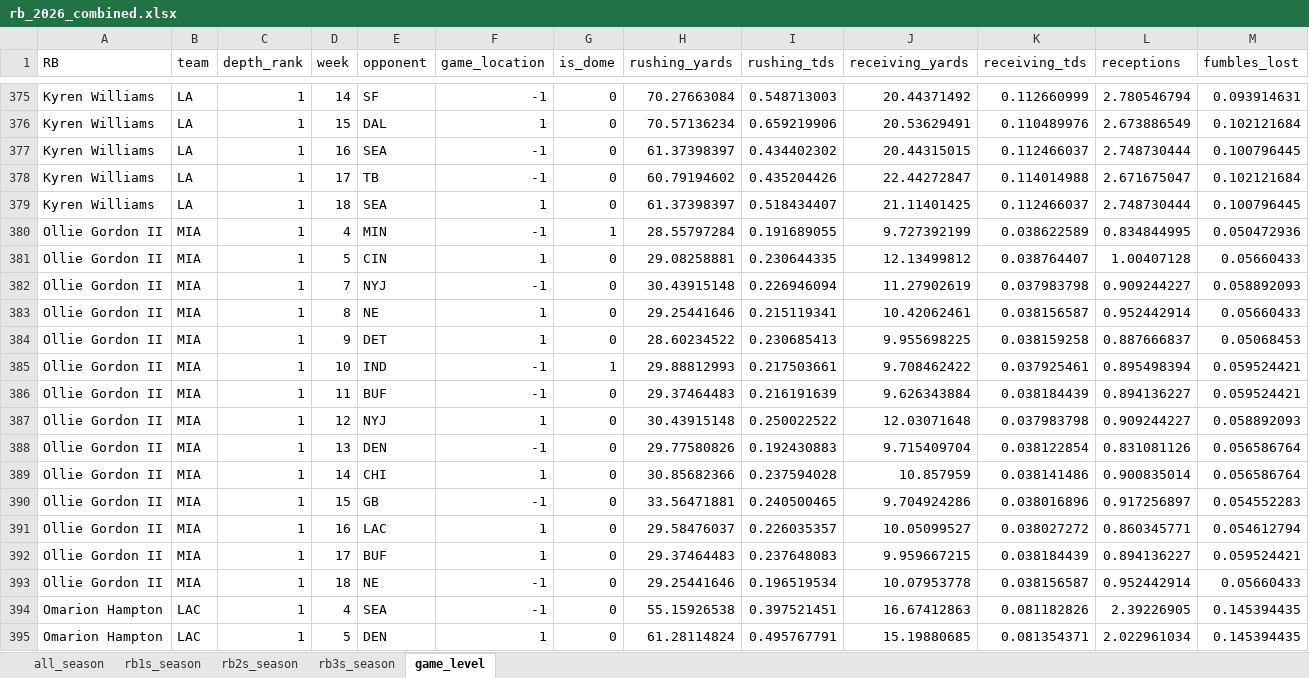
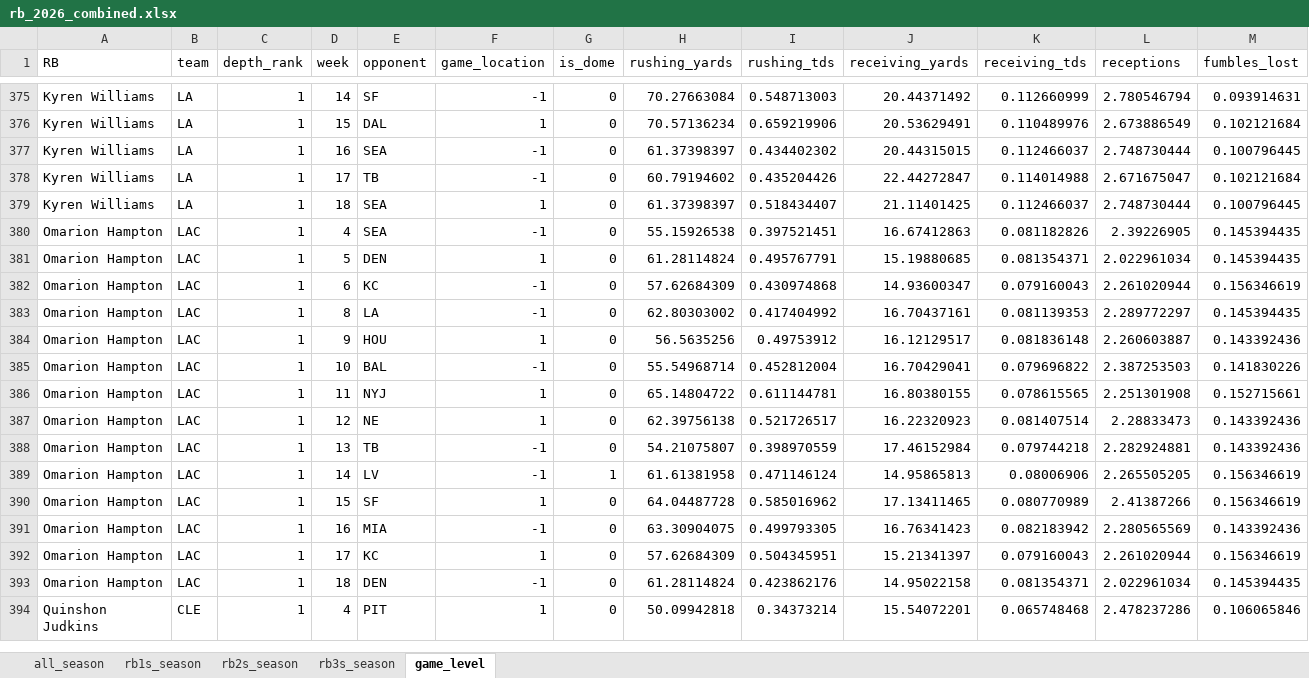
Before and after one commit to egomaniacsfantasy/lineup-lab, an Excel workbook: projections/rb_2026_combined.xlsx, sheet game_level, drawn as a sheet; only a part is shown, gaps mark what is left out; the shorter side is filled out with more unchanged rows; values as stored, in another font and other column widths than the file's, no borders; removed rows and columns are numbered as before the commit, all else as after; rows hold the shown columns only; the diff covers the shown part only; the diff names each change by its address in the sheet, - before the commit and + after, or states it on an @@ line.

Commit message:
Update projections: rb_2026_combined.xlsx

```diff
--- a/projections/rb_2026_combined.xlsx (sheet game_level)
+++ b/projections/rb_2026_combined.xlsx (sheet game_level)
-row 380: Ollie Gordon II | MIA | 1 | 4 | MIN | -1 | 1 | 28.55797284 | 0.191689055 | 9.727392199 | 0.038622589 | 0.834844995 | 0.050472936
-row 381: Ollie Gordon II | MIA | 1 | 5 | CIN | 1 | 0 | 29.08258881 | 0.230644335 | 12.13499812 | 0.038764407 | 1.00407128 | 0.05660433
-row 382: Ollie Gordon II | MIA | 1 | 7 | NYJ | -1 | 0 | 30.43915148 | 0.226946094 | 11.27902619 | 0.037983798 | 0.909244227 | 0.058892093
-row 383: Ollie Gordon II | MIA | 1 | 8 | NE | 1 | 0 | 29.25441646 | 0.215119341 | 10.42062461 | 0.038156587 | 0.952442914 | 0.05660433
-row 384: Ollie Gordon II | MIA | 1 | 9 | DET | 1 | 0 | 28.60234522 | 0.230685413 | 9.955698225 | 0.038159258 | 0.887666837 | 0.05068453
-row 385: Ollie Gordon II | MIA | 1 | 10 | IND | -1 | 1 | 29.88812993 | 0.217503661 | 9.708462422 | 0.037925461 | 0.895498394 | 0.059524421
-row 386: Ollie Gordon II | MIA | 1 | 11 | BUF | -1 | 0 | 29.37464483 | 0.216191639 | 9.626343884 | 0.038184439 | 0.894136227 | 0.059524421
-row 387: Ollie Gordon II | MIA | 1 | 12 | NYJ | 1 | 0 | 30.43915148 | 0.250022522 | 12.03071648 | 0.037983798 | 0.909244227 | 0.058892093
-row 388: Ollie Gordon II | MIA | 1 | 13 | DEN | -1 | 0 | 29.77580826 | 0.192430883 | 9.715409704 | 0.038122854 | 0.831081126 | 0.056586764
-row 389: Ollie Gordon II | MIA | 1 | 14 | CHI | 1 | 0 | 30.85682366 | 0.237594028 | 10.857959 | 0.038141486 | 0.900835014 | 0.056586764
-row 390: Ollie Gordon II | MIA | 1 | 15 | GB | -1 | 0 | 33.56471881 | 0.240500465 | 9.704924286 | 0.038016896 | 0.917256897 | 0.054552283
-row 391: Ollie Gordon II | MIA | 1 | 16 | LAC | 1 | 0 | 29.58476037 | 0.226035357 | 10.05099527 | 0.038027272 | 0.860345771 | 0.054612794
-row 392: Ollie Gordon II | MIA | 1 | 17 | BUF | 1 | 0 | 29.37464483 | 0.237648083 | 9.959667215 | 0.038184439 | 0.894136227 | 0.059524421
-row 393: Ollie Gordon II | MIA | 1 | 18 | NE | -1 | 0 | 29.25441646 | 0.196519534 | 10.07953778 | 0.038156587 | 0.952442914 | 0.05660433
```
Also changed, not shown: 14 added rows and 294 edited cells elsewhere in this sheet, sheet all_season, sheet rb1s_season, sheet rb2s_season.
